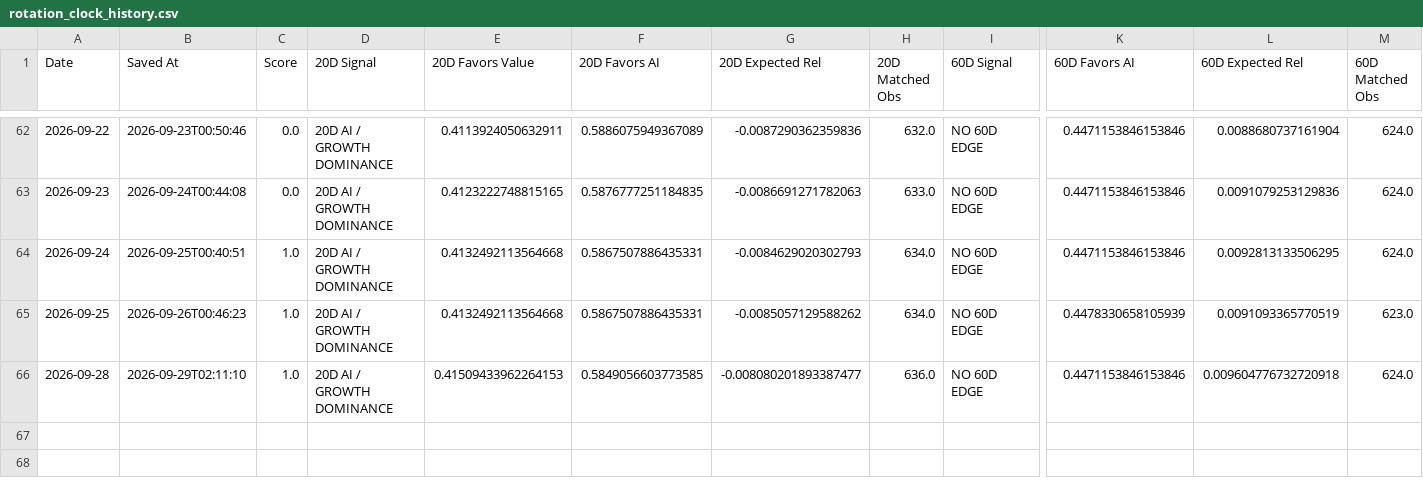
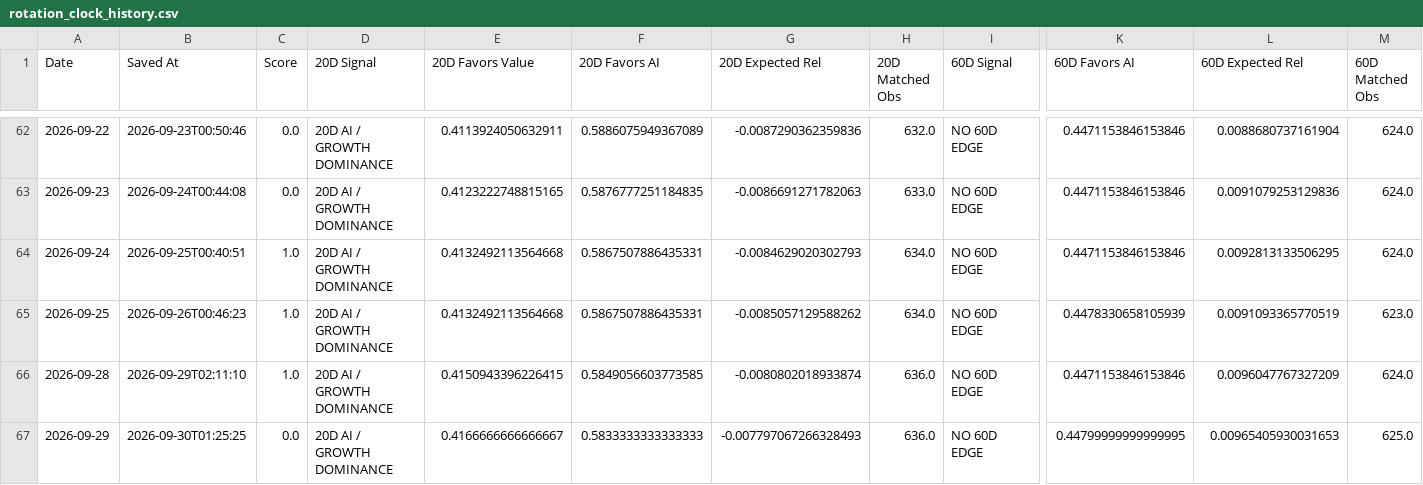
Before and after one commit to 90minale-bot/ai-rotation-dashboard, a CSV file: data/rotation_clock_history.csv, drawn as a sheet; only a part is shown, gaps mark what is left out; rows hold the shown columns only; the diff names each change by its address in the sheet, - before the commit and + after, or states it on an @@ line.

```diff
--- a/data/rotation_clock_history.csv
+++ b/data/rotation_clock_history.csv
-E66 (20D Favors Value): 0.41509433962264153
+E66 (20D Favors Value): 0.4150943396226415
-G66 (20D Expected Rel): -0.008080201893387477
+G66 (20D Expected Rel): -0.0080802018933874
-L66 (60D Expected Rel): 0.009604776732720918
+L66 (60D Expected Rel): 0.0096047767327209
+row 67: 2026-09-29 | 2026-09-30T01:25:25 | 0.0 | 20D AI / GROWTH DOMINANCE | 0.4166666666666667 | 0.5833333333333333 | -0.007797067266328493 | 636.0 | NO 60D EDGE | 0.44799999999999995 | 0.00965405930031653 | 625.0
```
